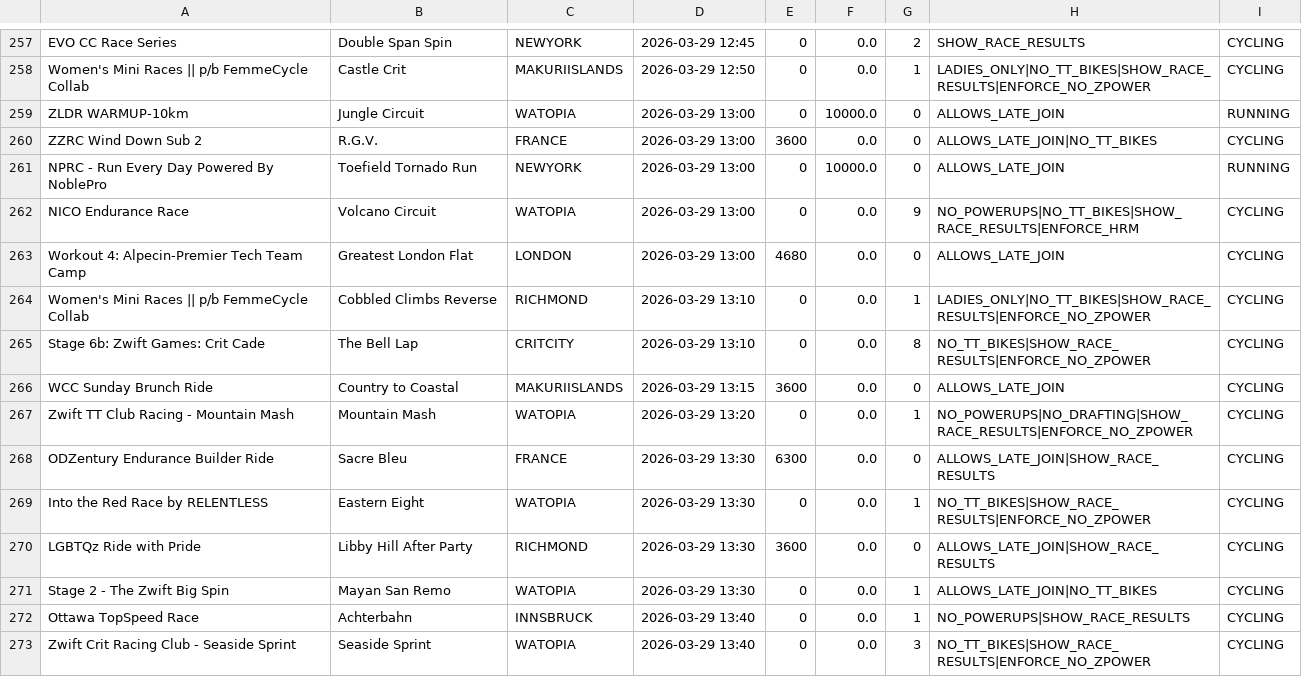
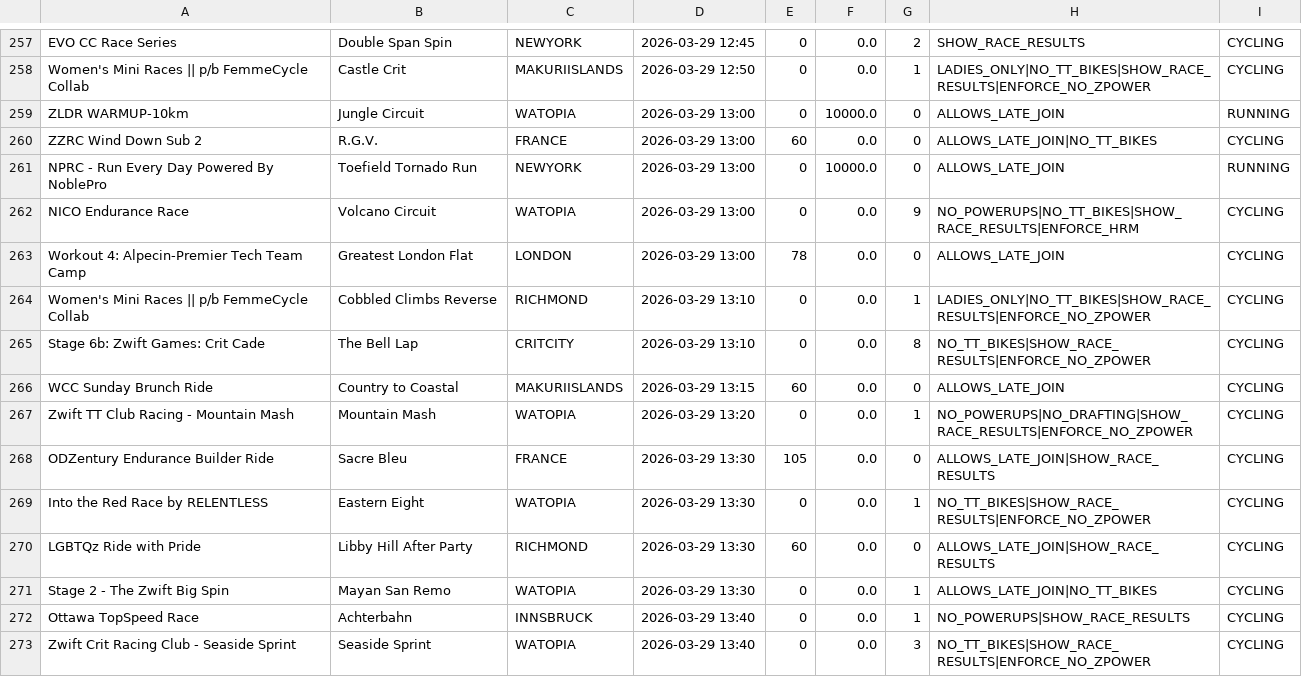
Before and after one commit to mo/zwift-events, a CSV file: data.csv, drawn as a sheet; only a part is shown, gaps mark what is left out; the diff covers the shown part only.

```diff
--- a/data.csv
+++ b/data.csv
@@ -259,13 +259,13 @@ Women's Mini Races || p/b FemmeCycle Collab,Castle Crit,MAKURIISLANDS,2026-03-29
 ZLDR WARMUP-10km,Jungle Circuit,WATOPIA,2026-03-29 13:00,0,10000.0,0,ALLOWS_LATE_JOIN,RUNNING
-ZZRC Wind Down Sub 2,R.G.V.,FRANCE,2026-03-29 13:00,3600,0.0,0,ALLOWS_LATE_JOIN|NO_TT_BIKES,CYCLING
+ZZRC Wind Down Sub 2,R.G.V.,FRANCE,2026-03-29 13:00,60,0.0,0,ALLOWS_LATE_JOIN|NO_TT_BIKES,CYCLING
 NPRC - Run Every Day Powered By NoblePro,Toefield Tornado Run,NEWYORK,2026-03-29 13:00,0,10000.0,0,ALLOWS_LATE_JOIN,RUNNING
 NICO Endurance Race ,Volcano Circuit,WATOPIA,2026-03-29 13:00,0,0.0,9,NO_POWERUPS|NO_TT_BIKES|SHOW_RACE_RESULTS|ENFORCE_HRM,CYCLING
-Workout 4: Alpecin-Premier Tech Team Camp,Greatest London Flat,LONDON,2026-03-29 13:00,4680,0.0,0,ALLOWS_LATE_JOIN,CYCLING
+Workout 4: Alpecin-Premier Tech Team Camp,Greatest London Flat,LONDON,2026-03-29 13:00,78,0.0,0,ALLOWS_LATE_JOIN,CYCLING
 Women's Mini Races || p/b FemmeCycle Collab,Cobbled Climbs Reverse,RICHMOND,2026-03-29 13:10,0,0.0,1,LADIES_ONLY|NO_TT_BIKES|SHOW_RACE_RESULTS|ENFORCE_NO_ZPOWER,CYCLING
 Stage 6b: Zwift Games: Crit Cade,The Bell Lap,CRITCITY,2026-03-29 13:10,0,0.0,8,NO_TT_BIKES|SHOW_RACE_RESULTS|ENFORCE_NO_ZPOWER,CYCLING
-WCC Sunday Brunch Ride,Country to Coastal,MAKURIISLANDS,2026-03-29 13:15,3600,0.0,0,ALLOWS_LATE_JOIN,CYCLING
+WCC Sunday Brunch Ride,Country to Coastal,MAKURIISLANDS,2026-03-29 13:15,60,0.0,0,ALLOWS_LATE_JOIN,CYCLING
 Zwift TT Club Racing - Mountain Mash,Mountain Mash,WATOPIA,2026-03-29 13:20,0,0.0,1,NO_POWERUPS|NO_DRAFTING|SHOW_RACE_RESULTS|ENFORCE_NO_ZPOWER,CYCLING
-ODZentury Endurance Builder Ride,Sacre Bleu,FRANCE,2026-03-29 13:30,6300,0.0,0,ALLOWS_LATE_JOIN|SHOW_RACE_RESULTS,CYCLING
+ODZentury Endurance Builder Ride,Sacre Bleu,FRANCE,2026-03-29 13:30,105,0.0,0,ALLOWS_LATE_JOIN|SHOW_RACE_RESULTS,CYCLING
 Into the Red Race by RELENTLESS,Eastern Eight,WATOPIA,2026-03-29 13:30,0,0.0,1,NO_TT_BIKES|SHOW_RACE_RESULTS|ENFORCE_NO_ZPOWER,CYCLING
-LGBTQz Ride with Pride ,Libby Hill After Party,RICHMOND,2026-03-29 13:30,3600,0.0,0,ALLOWS_LATE_JOIN|SHOW_RACE_RESULTS,CYCLING
+LGBTQz Ride with Pride ,Libby Hill After Party,RICHMOND,2026-03-29 13:30,60,0.0,0,ALLOWS_LATE_JOIN|SHOW_RACE_RESULTS,CYCLING
 Stage 2 - The Zwift Big Spin,Mayan San Remo,WATOPIA,2026-03-29 13:30,0,0.0,1,ALLOWS_LATE_JOIN|NO_TT_BIKES,CYCLING
```
Also changed, not shown: 134 edited cells elsewhere in this file, 2 other files.
